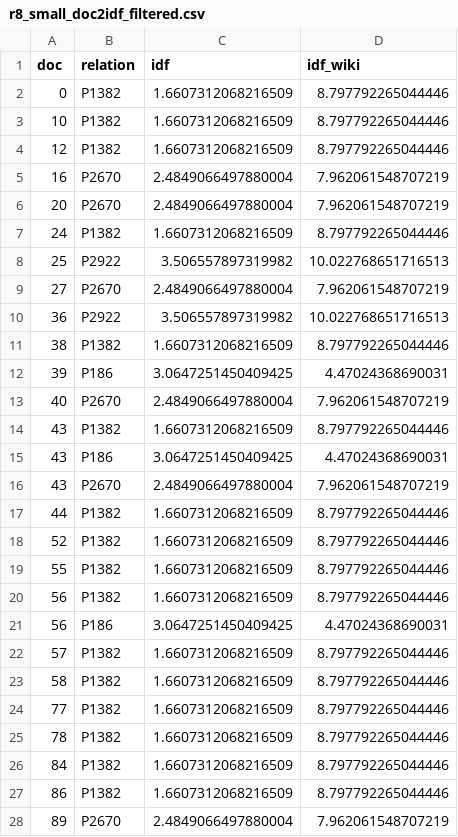
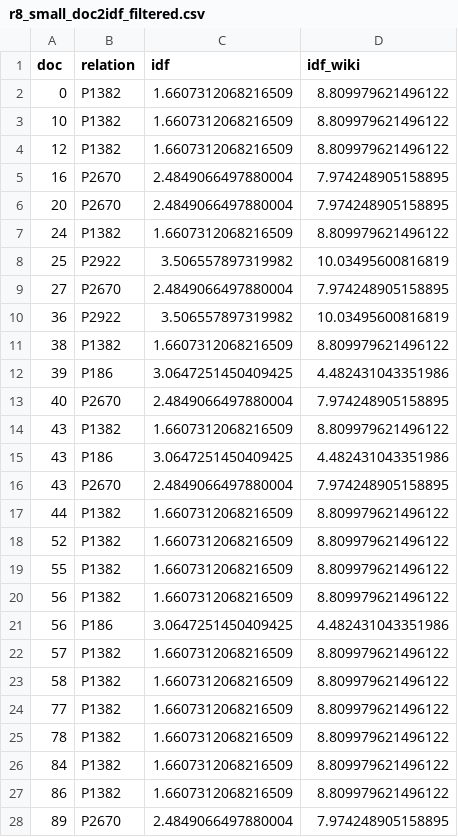
Before and after one commit to niklasamslgruber/textKGCN, a CSV file: _data/r8_small/data/r8_small_doc2idf_filtered.csv, drawn as a sheet; only a part is shown; the diff covers the shown part only.

```diff
--- a/_data/r8_small/data/r8_small_doc2idf_filtered.csv
+++ b/_data/r8_small/data/r8_small_doc2idf_filtered.csv
@@ -1,28 +1,28 @@
 doc,relation,idf,idf_wiki
-0,P1382,1.6607312068216509,8.797792265044446
-10,P1382,1.6607312068216509,8.797792265044446
-12,P1382,1.6607312068216509,8.797792265044446
-16,P2670,2.4849066497880004,7.962061548707219
-20,P2670,2.4849066497880004,7.962061548707219
-24,P1382,1.6607312068216509,8.797792265044446
-25,P2922,3.506557897319982,10.022768651716513
-27,P2670,2.4849066497880004,7.962061548707219
-36,P2922,3.506557897319982,10.022768651716513
-38,P1382,1.6607312068216509,8.797792265044446
-39,P186,3.0647251450409425,4.47024368690031
-40,P2670,2.4849066497880004,7.962061548707219
-43,P1382,1.6607312068216509,8.797792265044446
-43,P186,3.0647251450409425,4.47024368690031
-43,P2670,2.4849066497880004,7.962061548707219
-44,P1382,1.6607312068216509,8.797792265044446
-52,P1382,1.6607312068216509,8.797792265044446
-55,P1382,1.6607312068216509,8.797792265044446
-56,P1382,1.6607312068216509,8.797792265044446
-56,P186,3.0647251450409425,4.47024368690031
-57,P1382,1.6607312068216509,8.797792265044446
-58,P1382,1.6607312068216509,8.797792265044446
-77,P1382,1.6607312068216509,8.797792265044446
-78,P1382,1.6607312068216509,8.797792265044446
-84,P1382,1.6607312068216509,8.797792265044446
-86,P1382,1.6607312068216509,8.797792265044446
-89,P2670,2.4849066497880004,7.962061548707219
+0,P1382,1.6607312068216509,8.809979621496122
+10,P1382,1.6607312068216509,8.809979621496122
+12,P1382,1.6607312068216509,8.809979621496122
+16,P2670,2.4849066497880004,7.974248905158895
+20,P2670,2.4849066497880004,7.974248905158895
+24,P1382,1.6607312068216509,8.809979621496122
+25,P2922,3.506557897319982,10.03495600816819
+27,P2670,2.4849066497880004,7.974248905158895
+36,P2922,3.506557897319982,10.03495600816819
+38,P1382,1.6607312068216509,8.809979621496122
+39,P186,3.0647251450409425,4.482431043351986
+40,P2670,2.4849066497880004,7.974248905158895
+43,P1382,1.6607312068216509,8.809979621496122
+43,P186,3.0647251450409425,4.482431043351986
+43,P2670,2.4849066497880004,7.974248905158895
+44,P1382,1.6607312068216509,8.809979621496122
+52,P1382,1.6607312068216509,8.809979621496122
+55,P1382,1.6607312068216509,8.809979621496122
+56,P1382,1.6607312068216509,8.809979621496122
+56,P186,3.0647251450409425,4.482431043351986
+57,P1382,1.6607312068216509,8.809979621496122
+58,P1382,1.6607312068216509,8.809979621496122
+77,P1382,1.6607312068216509,8.809979621496122
+78,P1382,1.6607312068216509,8.809979621496122
+84,P1382,1.6607312068216509,8.809979621496122
+86,P1382,1.6607312068216509,8.809979621496122
+89,P2670,2.4849066497880004,7.974248905158895
```
Also changed, not shown: 83 edited cells elsewhere in this file, 5 other files.
